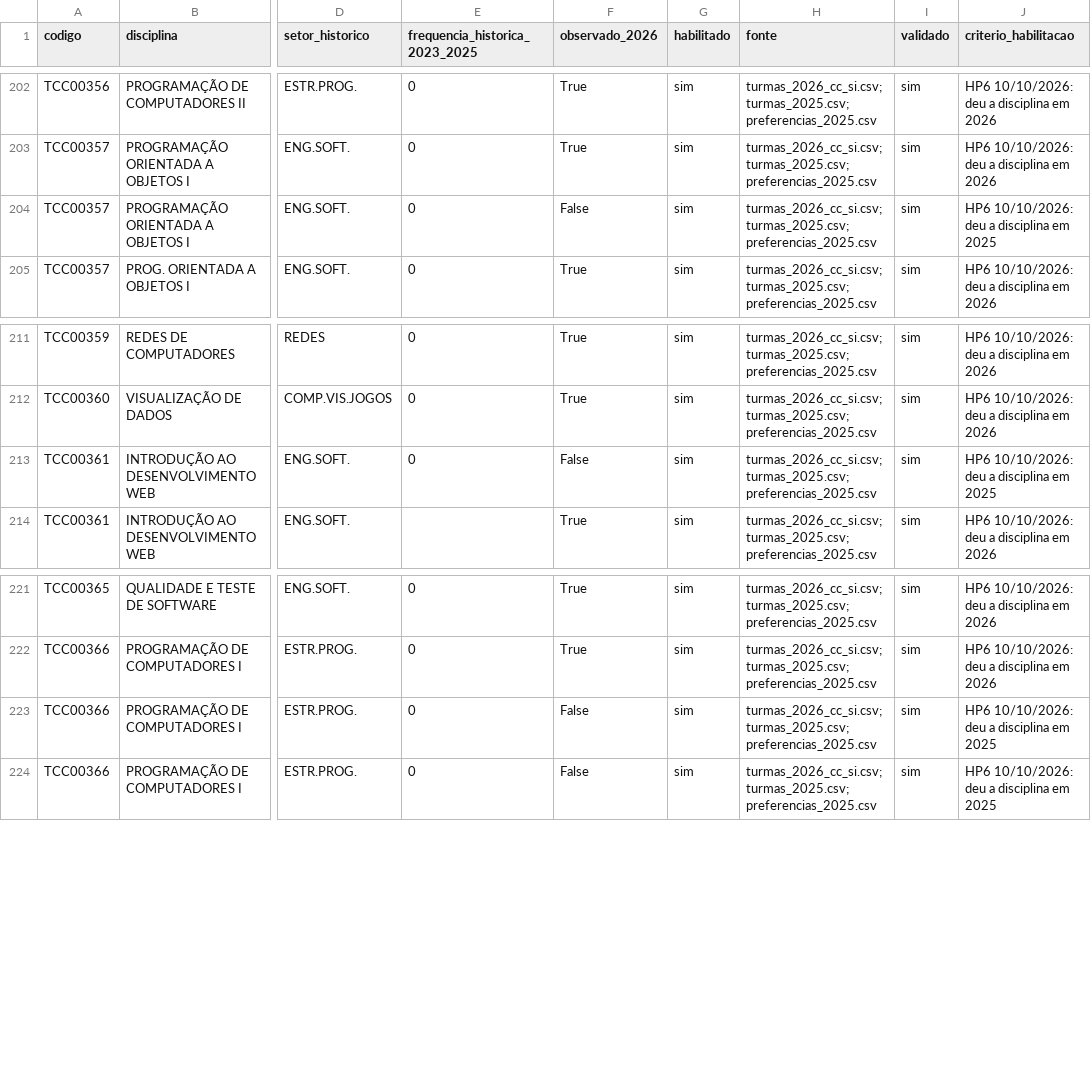
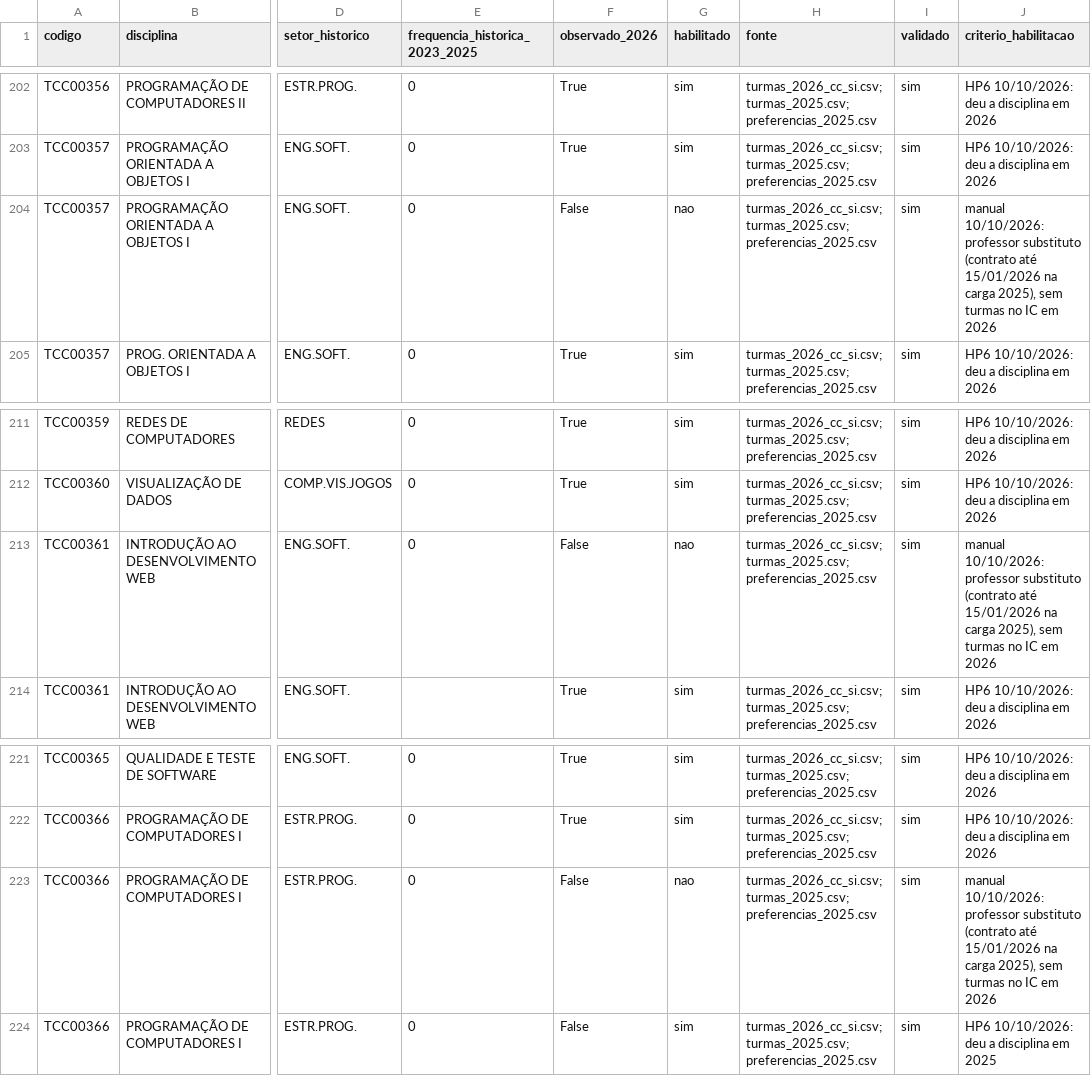
Before and after one commit to bcosta19/TCC, a CSV file: dados/processados/revisao_habilitacao_docente_2026.csv, drawn as a sheet; only a part is shown, gaps mark what is left out; the diff names each change by its address in the sheet, - before the commit and + after, or states it on an @@ line.

Commit message:
Remove habilitação de Heleno, professor substituto sem turmas em 2026
A carga docente de 2025 marca contrato até 15/01/2026 e ele não aparece no
QH 2026; perfis públicos (Escavador, ResearchGate) o descrevem como professor
substituto. Os três pares dele ficam habilitado=nao por decisão manual,
preservada pelo prefill, e ele fica fora do universo de H12.

```diff
--- a/dados/processados/revisao_habilitacao_docente_2026.csv
+++ b/dados/processados/revisao_habilitacao_docente_2026.csv
-G204 (habilitado): sim
+G204 (habilitado): nao
-J204 (criterio_habilitacao): HP6 10/10/2026: deu a disciplina em 2025
+J204 (criterio_habilitacao): manual 10/10/2026: professor substituto (contrato até 15/01/2026 na carga 2025), sem turmas no IC em 2026
-G213 (habilitado): sim
+G213 (habilitado): nao
-J213 (criterio_habilitacao): HP6 10/10/2026: deu a disciplina em 2025
+J213 (criterio_habilitacao): manual 10/10/2026: professor substituto (contrato até 15/01/2026 na carga 2025), sem turmas no IC em 2026
-G223 (habilitado): sim
+G223 (habilitado): nao
-J223 (criterio_habilitacao): HP6 10/10/2026: deu a disciplina em 2025
+J223 (criterio_habilitacao): manual 10/10/2026: professor substituto (contrato até 15/01/2026 na carga 2025), sem turmas no IC em 2026
```
Also changed, not shown: dados/processados/universo_h12_2026.csv, 1 other file.
